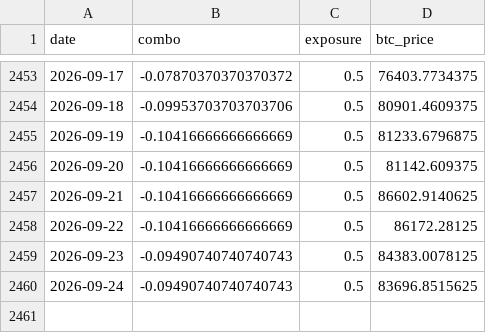
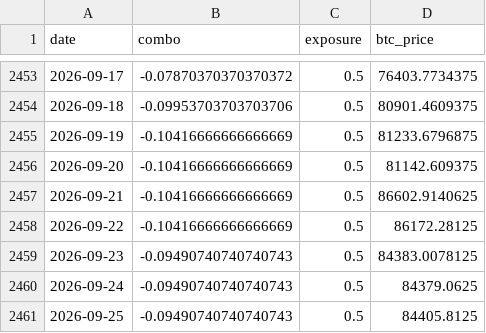
Before and after one commit to DarkoIOSG/d10-strategy, a CSV file: data/combo_history.csv, drawn as a sheet; only a part is shown, gaps mark what is left out.

```diff
--- a/data/combo_history.csv
+++ b/data/combo_history.csv
@@ -2459,2 +2459,3 @@ date,combo,exposure,btc_price
 2026-09-23,-0.09490740740740743,0.5,84383.0078125
-2026-09-24,-0.09490740740740743,0.5,83696.8515625
+2026-09-24,-0.09490740740740743,0.5,84379.0625
+2026-09-25,-0.09490740740740743,0.5,84405.8125
```
Also changed, not shown: 2 other files.
